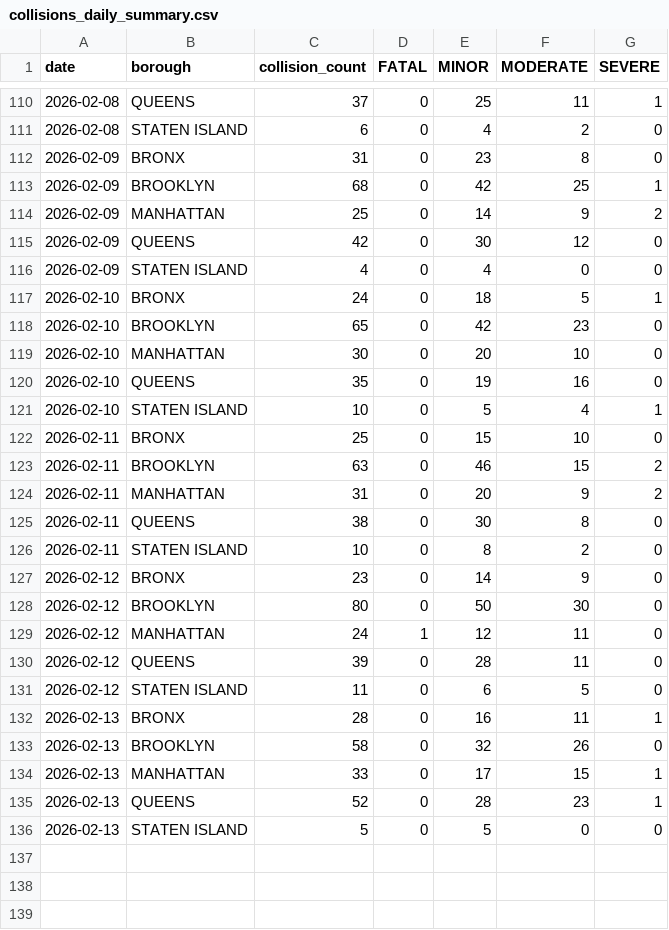
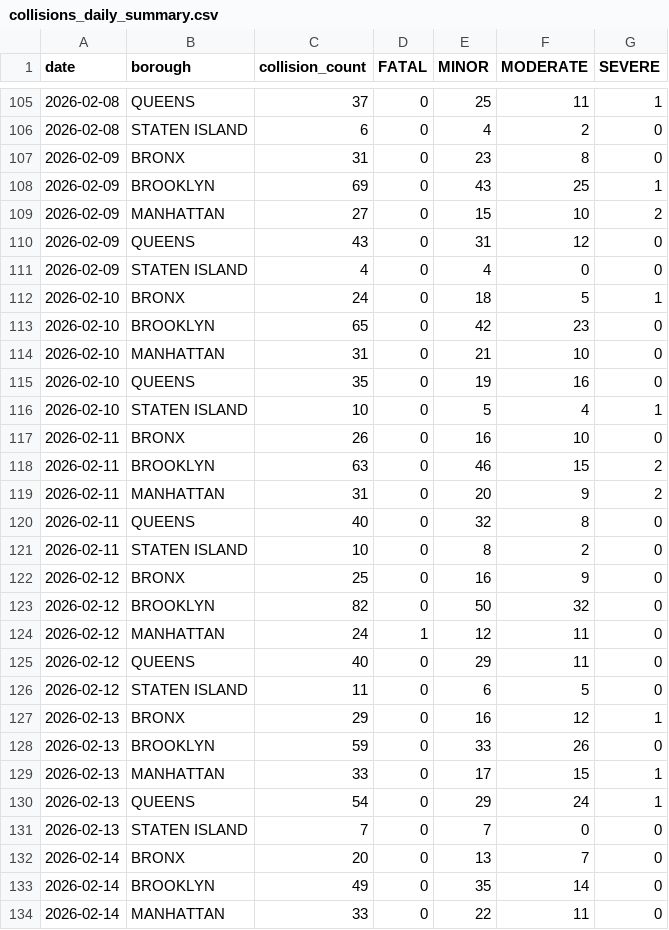
Before and after one commit to AZhuk30/WeatherImpactOnCarAccidentsAuto, a CSV file: data/processed/collisions_daily_summary.csv, drawn as a sheet; only a part is shown, gaps mark what is left out; the diff covers the shown part only.

```diff
--- a/data/processed/collisions_daily_summary.csv
+++ b/data/processed/collisions_daily_summary.csv
@@ -112,5 +107,5 @@ date,borough,collision_count,FATAL,MINOR,MODERATE,SEVERE
 2026-02-09,BRONX,31,0,23,8,0
-2026-02-09,BROOKLYN,68,0,42,25,1
-2026-02-09,MANHATTAN,25,0,14,9,2
-2026-02-09,QUEENS,42,0,30,12,0
+2026-02-09,BROOKLYN,69,0,43,25,1
+2026-02-09,MANHATTAN,27,0,15,10,2
+2026-02-09,QUEENS,43,0,31,12,0
 2026-02-09,STATEN ISLAND,4,0,4,0,0
@@ -118,19 +113,22 @@ date,borough,collision_count,FATAL,MINOR,MODERATE,SEVERE
 2026-02-10,BROOKLYN,65,0,42,23,0
-2026-02-10,MANHATTAN,30,0,20,10,0
+2026-02-10,MANHATTAN,31,0,21,10,0
 2026-02-10,QUEENS,35,0,19,16,0
 2026-02-10,STATEN ISLAND,10,0,5,4,1
-2026-02-11,BRONX,25,0,15,10,0
+2026-02-11,BRONX,26,0,16,10,0
 2026-02-11,BROOKLYN,63,0,46,15,2
 2026-02-11,MANHATTAN,31,0,20,9,2
-2026-02-11,QUEENS,38,0,30,8,0
+2026-02-11,QUEENS,40,0,32,8,0
 2026-02-11,STATEN ISLAND,10,0,8,2,0
-2026-02-12,BRONX,23,0,14,9,0
-2026-02-12,BROOKLYN,80,0,50,30,0
+2026-02-12,BRONX,25,0,16,9,0
+2026-02-12,BROOKLYN,82,0,50,32,0
 2026-02-12,MANHATTAN,24,1,12,11,0
-2026-02-12,QUEENS,39,0,28,11,0
+2026-02-12,QUEENS,40,0,29,11,0
 2026-02-12,STATEN ISLAND,11,0,6,5,0
-2026-02-13,BRONX,28,0,16,11,1
-2026-02-13,BROOKLYN,58,0,32,26,0
+2026-02-13,BRONX,29,0,16,12,1
+2026-02-13,BROOKLYN,59,0,33,26,0
 2026-02-13,MANHATTAN,33,0,17,15,1
-2026-02-13,QUEENS,52,0,28,23,1
-2026-02-13,STATEN ISLAND,5,0,5,0,0
+2026-02-13,QUEENS,54,0,29,24,1
+2026-02-13,STATEN ISLAND,7,0,7,0,0
+2026-02-14,BRONX,20,0,13,7,0
+2026-02-14,BROOKLYN,49,0,35,14,0
+2026-02-14,MANHATTAN,33,0,22,11,0
```
Also changed, not shown: 2 added rows, 5 removed rows and 8 edited cells elsewhere in this file, data/processed/weather_daily_summary.csv, data/processed/weather_master.csv, 1 other file.
